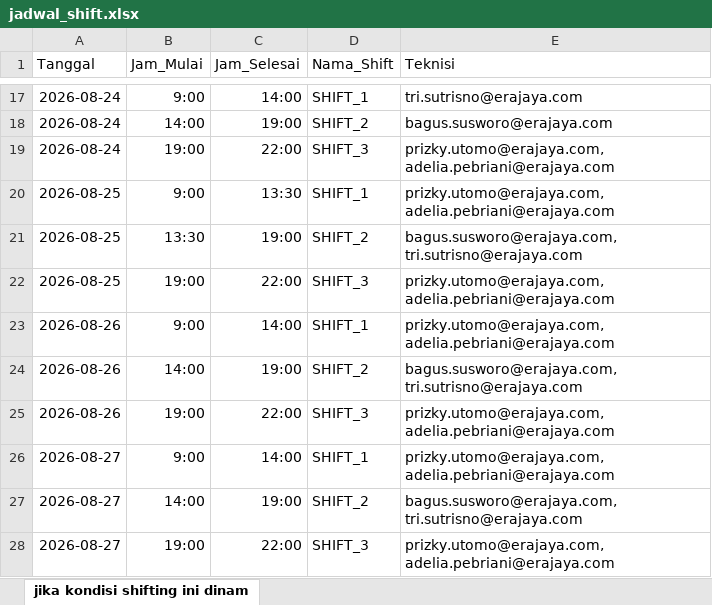
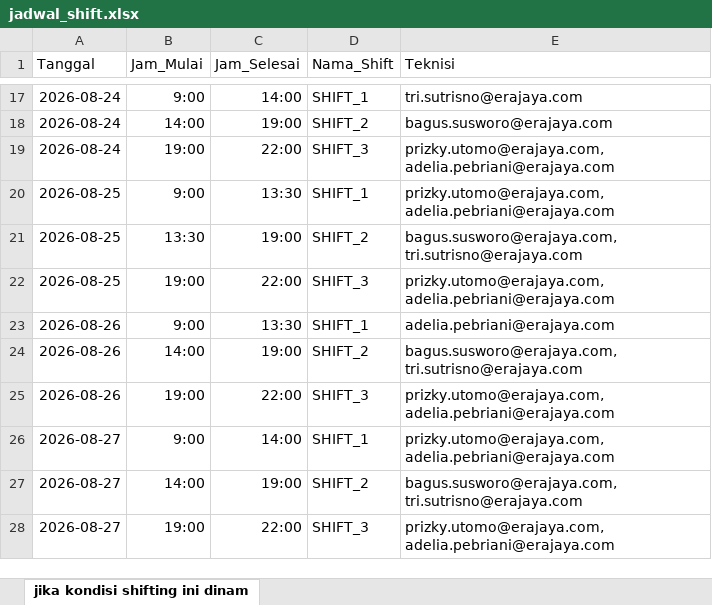
Before and after one commit to rendisurya-collab/itops, an Excel workbook: jadwal_shift.xlsx, sheet jika kondisi shifting ini dinam, drawn as a sheet; only a part is shown, gaps mark what is left out; values as stored, in another font and other column widths than the file's, no borders; the diff names each change by its address in the sheet, - before the commit and + after, or states it on an @@ line.

Commit message:
update: jadwal shift

```diff
--- a/jadwal_shift.xlsx (sheet jika kondisi shifting ini dinam)
+++ b/jadwal_shift.xlsx (sheet jika kondisi shifting ini dinam)
-C23 (Jam_Selesai): 14:00
+C23 (Jam_Selesai): 13:30
-E23 (Teknisi): prizky.utomo@erajaya.com, adelia.pebriani@erajaya.com
+E23 (Teknisi): adelia.pebriani@erajaya.com
```
